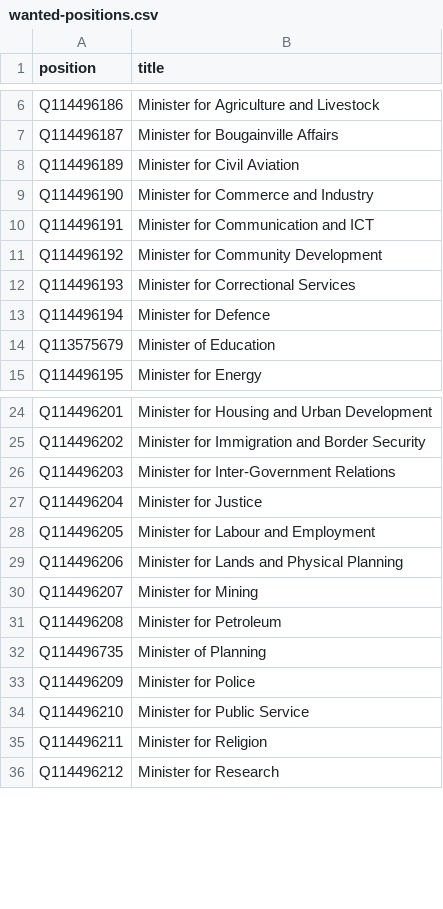
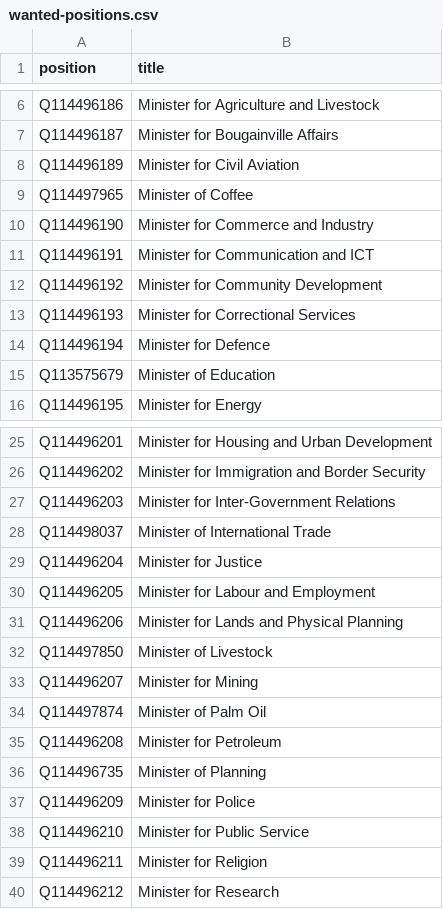
Before and after one commit to every-politician-scrapers/papua-new-guinea, a CSV file: wikidata/wanted-positions.csv, drawn as a sheet; only a part is shown, gaps mark what is left out; the diff names each change by its address in the sheet, - before the commit and + after, or states it on an @@ line.

```diff
--- a/wikidata/wanted-positions.csv
+++ b/wikidata/wanted-positions.csv
+row 9: Q114497965 | Minister of Coffee
+row 28: Q114498037 | Minister of International Trade
+row 32: Q114497850 | Minister of Livestock
+row 34: Q114497874 | Minister of Palm Oil
```
Also changed, not shown: 15 other files.
